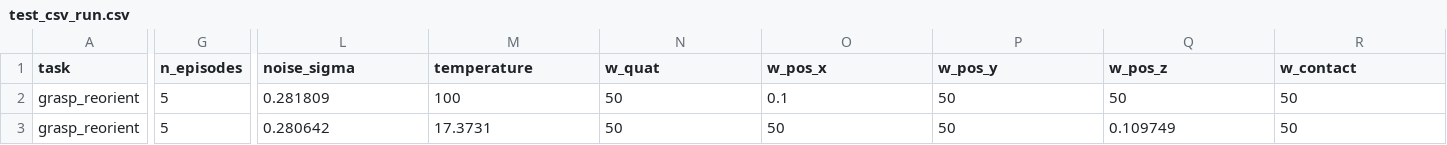
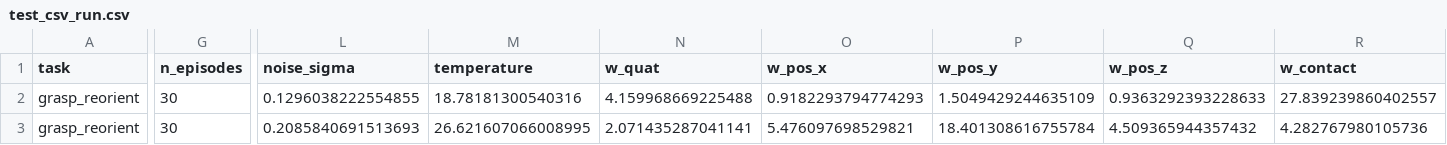
Before and after one commit to yifanzhu95/contact_model_study, a CSV file: test_csv_run.csv, drawn as a sheet; only a part is shown, gaps mark what is left out; the diff covers the shown part only; the diff names each change by its address in the sheet, - before the commit and + after, or states it on an @@ line.

```diff
--- a/test_csv_run.csv
+++ b/test_csv_run.csv
-G2:G3 (n_episodes): 5
+G2:G3 (n_episodes): 30
-L2 (noise_sigma): 0.281809
+L2 (noise_sigma): 0.1296038222554855
-M2 (temperature): 100
+M2 (temperature): 18.78181300540316
-N2 (w_quat): 50
+N2 (w_quat): 4.159968669225488
-O2 (w_pos_x): 0.1
+O2 (w_pos_x): 0.9182293794774293
-P2 (w_pos_y): 50
+P2 (w_pos_y): 1.5049429244635109
-Q2 (w_pos_z): 50
+Q2 (w_pos_z): 0.9363292393228633
-R2 (w_contact): 50
+R2 (w_contact): 27.839239860402557
-L3 (noise_sigma): 0.280642
+L3 (noise_sigma): 0.2085840691513693
-M3 (temperature): 17.3731
+M3 (temperature): 26.621607066008995
-N3 (w_quat): 50
+N3 (w_quat): 2.071435287041141
-O3 (w_pos_x): 50
+O3 (w_pos_x): 5.476097698529821
-P3 (w_pos_y): 50
+P3 (w_pos_y): 18.401308616755784
-Q3 (w_pos_z): 0.109749
+Q3 (w_pos_z): 4.509365944357432
-R3 (w_contact): 50
+R3 (w_contact): 4.282767980105736
```
Also changed, not shown: 42 edited cells elsewhere in this file, 1 other file.
